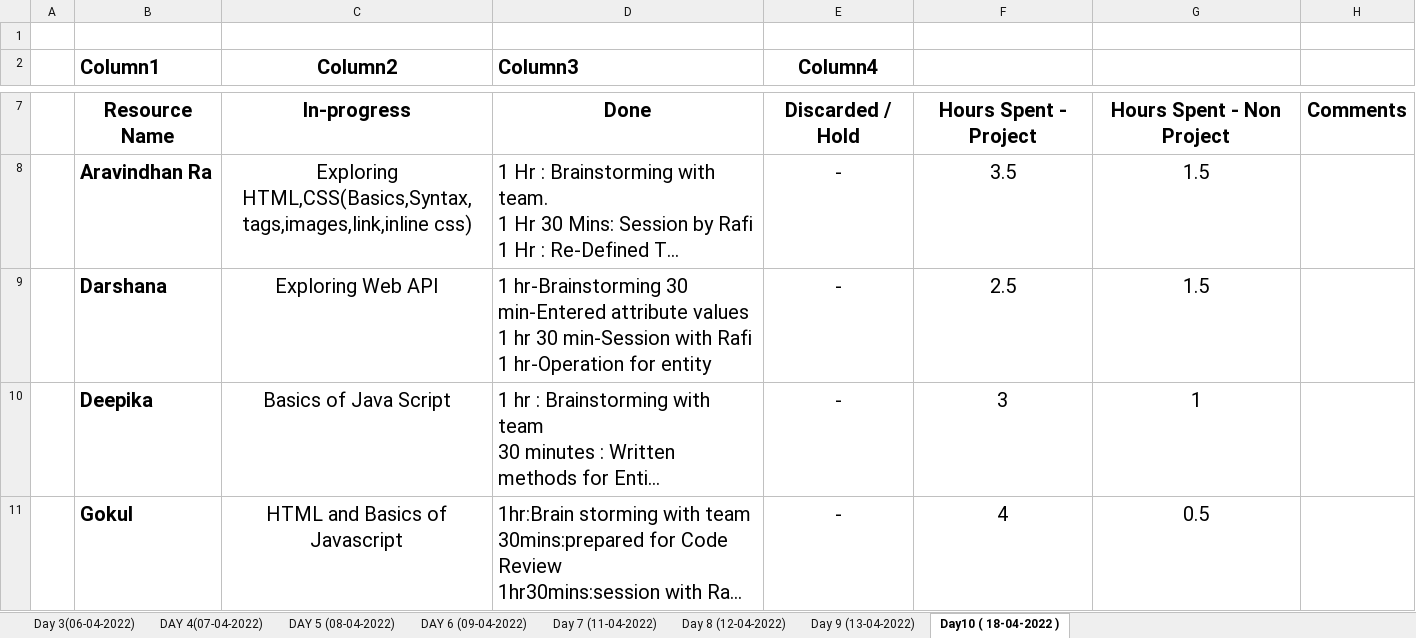
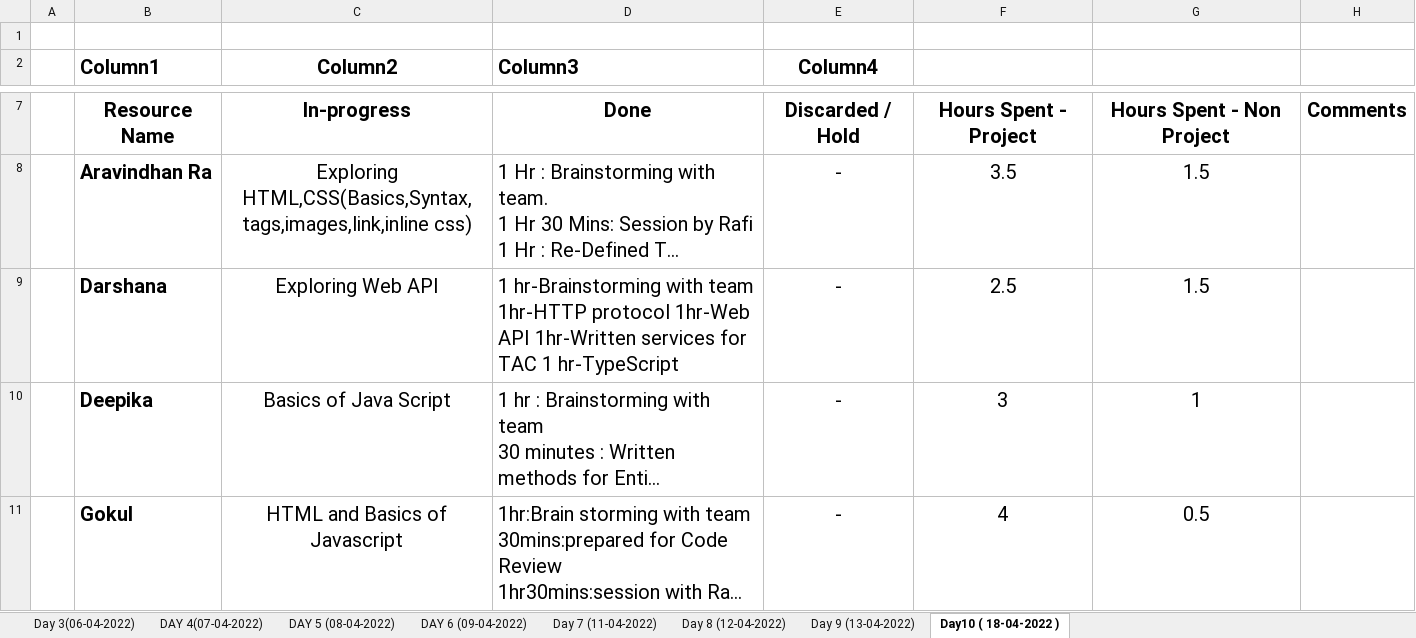
Before and after one commit to TeamAlpha01/Project, an Excel workbook: Process/Timesheet/TeamAlpha-Timesheet 1.xlsx, sheet Day10 ( 18-04-2022 ), drawn as a sheet; only a part is shown, gaps mark what is left out; long unchanged cells end in …; values as stored, in another font and other column widths than the file's, no borders; table styles not drawn; the diff names each change by its address in the sheet, - before the commit and + after, or states it on an @@ line.

Commit message:
Updated Timesheet-Darshana

```diff
--- a/Process/Timesheet/TeamAlpha-Timesheet 1.xlsx (sheet Day10 ( 18-04-2022 ))
+++ b/Process/Timesheet/TeamAlpha-Timesheet 1.xlsx (sheet Day10 ( 18-04-2022 ))
-D9 (Column3): 1 hr-Brainstorming 30 min-Entered attribute values 1 hr 30 min-Session with Rafi 1 hr-Operation for entity
+D9 (Column3): 1 hr-Brainstorming with team 1hr-HTTP protocol 1hr-Web API 1hr-Written services for TAC 1 hr-TypeScript
```
